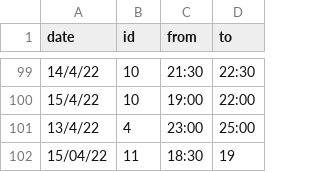
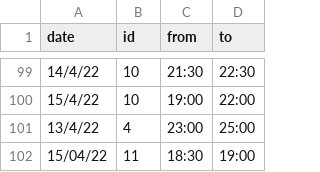
Before and after one commit to unixlabnyuad/unixlabnyuad.github.io, a CSV file: data/absent.csv, drawn as a sheet; only a part is shown, gaps mark what is left out.

Commit message:
Update absent.csv

```diff
--- a/data/absent.csv
+++ b/data/absent.csv
@@ -101,2 +101,2 @@ date,id,from,to
 13/4/22,4,23:00,25:00
-15/04/22,11,18:30,19
+15/04/22,11,18:30,19:00
```
